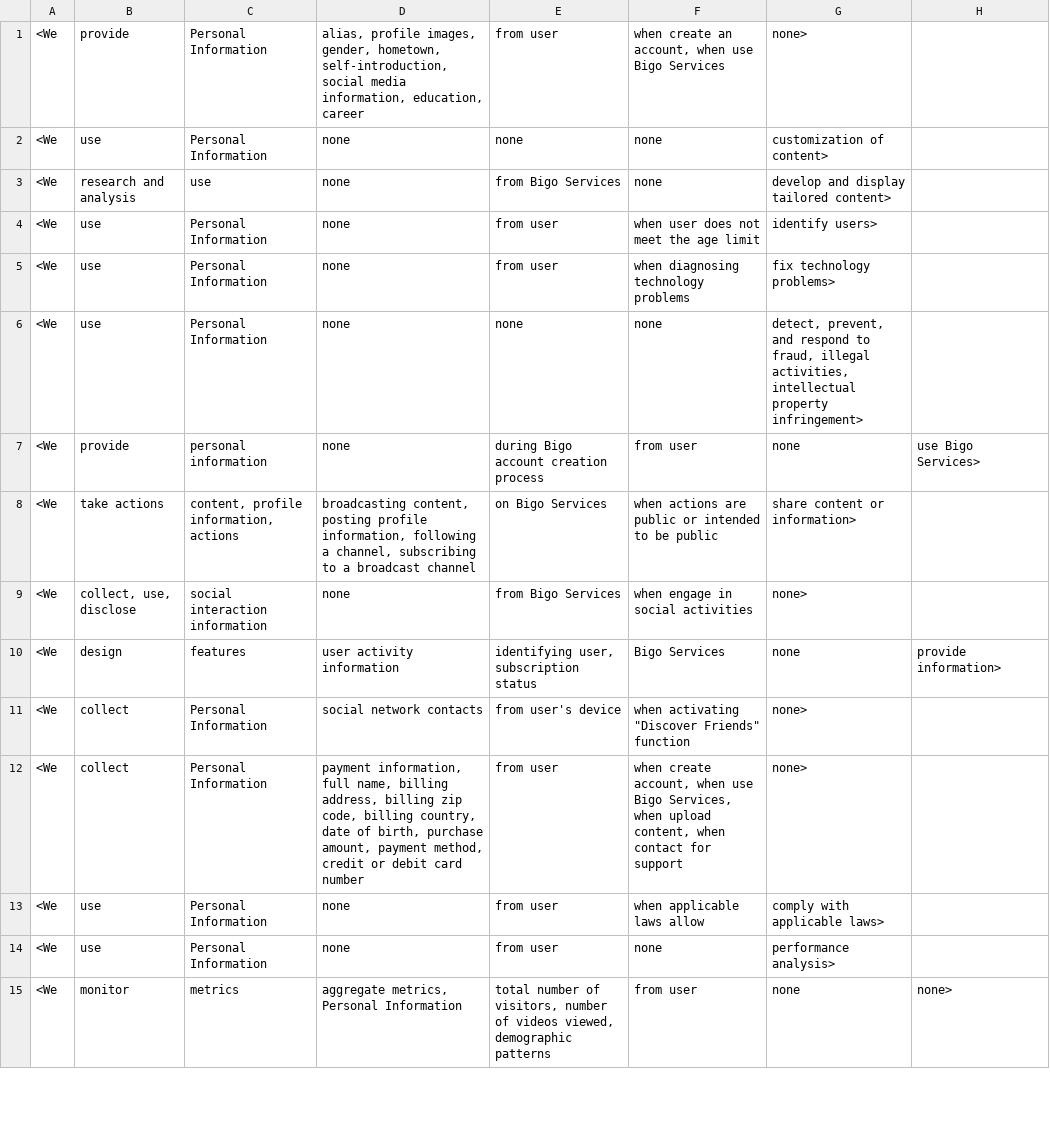
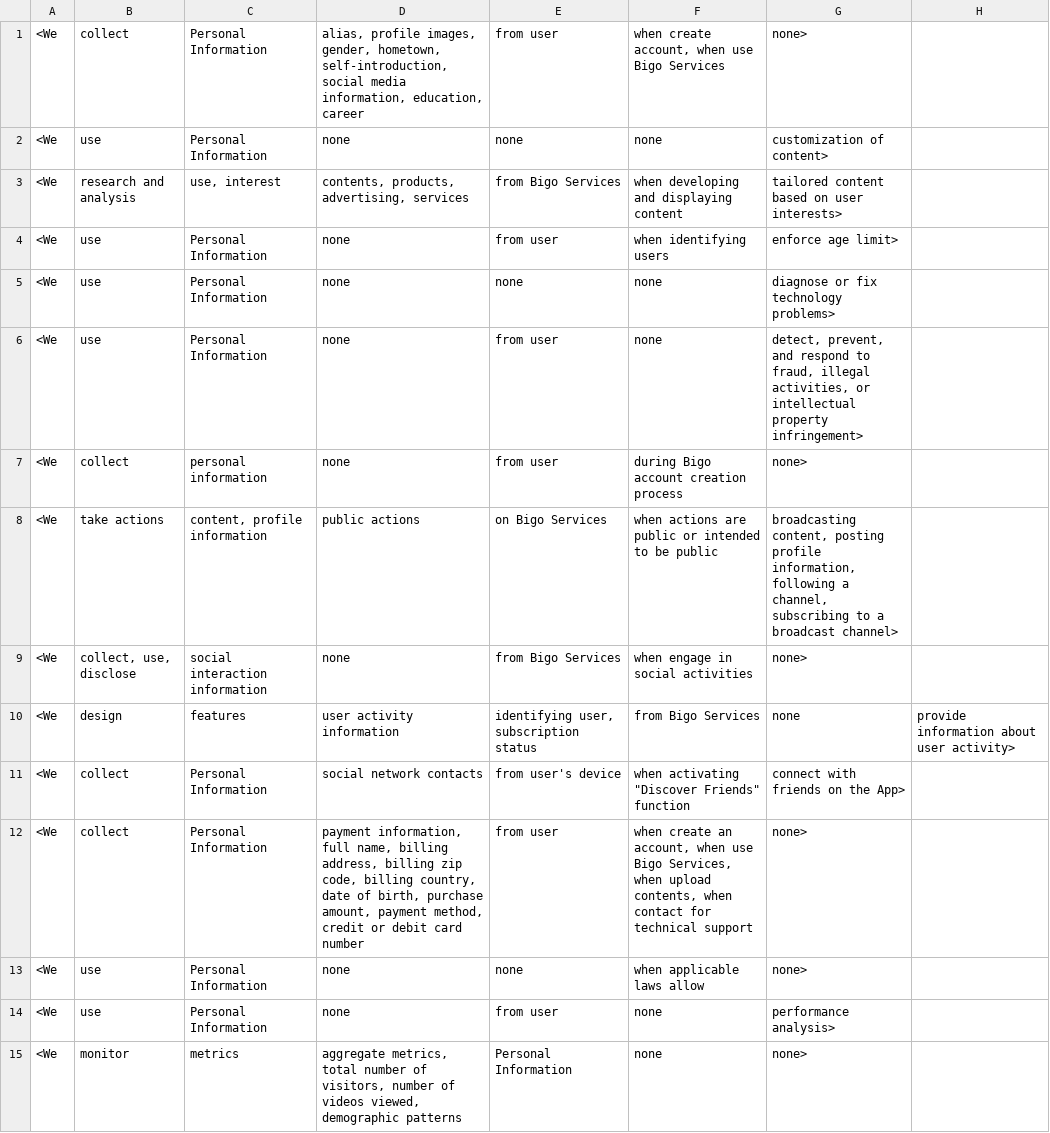
Before and after one commit to Android-group-repositories/App_PP-Analyzer, a CSV file: HTML2TEXT/Tuples/Bigo_PP.csv, drawn as a sheet; only a part is shown; the diff covers the shown part only.

```diff
--- a/HTML2TEXT/Tuples/Bigo_PP.csv
+++ b/HTML2TEXT/Tuples/Bigo_PP.csv
@@ -1,15 +1,15 @@
-<We; provide; Personal Information; alias, profile images, gender, hometown, self-introduction, social media information, education, career; from user; when create an account, when use Bigo Services; none>
+<We; collect; Personal Information; alias, profile images, gender, hometown, self-introduction, social media information, education, career; from user; when create account, when use Bigo Services; none>
 <We; use; Personal Information; none; none; none; customization of content>
-<We; research and analysis; use; none; from Bigo Services; none; develop and display tailored content>
-<We; use; Personal Information; none; from user; when user does not meet the age limit; identify users>
-<We; use; Personal Information; none; from user; when diagnosing technology problems; fix technology problems>
-<We; use; Personal Information; none; none; none; detect, prevent, and respond to fraud, illegal activities, intellectual property infringement>
-<We; provide; personal information; none; during Bigo account creation process; from user; none; use Bigo Services>
-<We; take actions; content, profile information, actions; broadcasting content, posting profile information, following a channel, subscribing to a broadcast channel; on Bigo Services; when actions are public or intended to be public; share content or information>
+<We; research and analysis; use, interest; contents, products, advertising, services; from Bigo Services; when developing and displaying content; tailored content based on user interests>
+<We; use; Personal Information; none; from user; when identifying users; enforce age limit>
+<We; use; Personal Information; none; none; none; diagnose or fix technology problems>
+<We; use; Personal Information; none; from user; none; detect, prevent, and respond to fraud, illegal activities, or intellectual property infringement>
+<We; collect; personal information; none; from user; during Bigo account creation process; none>
+<We; take actions; content, profile information; public actions; on Bigo Services; when actions are public or intended to be public; broadcasting content, posting profile information, following a channel, subscribing to a broadcast channel>
 <We; collect, use, disclose; social interaction information; none; from Bigo Services; when engage in social activities; none>
-<We; design; features; user activity information; identifying user, subscription status; Bigo Services; none; provide information>
-<We; collect; Personal Information; social network contacts; from user's device; when activating "Discover Friends" function; none>
-<We; collect; Personal Information; payment information, full name, billing address, billing zip code, billing country, date of birth, purchase amount, payment method, credit or debit card number; from user; when create account, when use Bigo Services, when upload content, when contact for support; none>
-<We; use; Personal Information; none; from user; when applicable laws allow; comply with applicable laws>
+<We; design; features; user activity information; identifying user, subscription status; from Bigo Services; none; provide information about user activity>
+<We; collect; Personal Information; social network contacts; from user's device; when activating "Discover Friends" function; connect with friends on the App>
+<We; collect; Personal Information; payment information, full name, billing address, billing zip code, billing country, date of birth, purchase amount, payment method, credit or debit card number; from user; when create an account, when use Bigo Services, when upload contents, when contact for technical support; none>
+<We; use; Personal Information; none; none; when applicable laws allow; none>
 <We; use; Personal Information; none; from user; none; performance analysis>
-<We; monitor; metrics; aggregate metrics, Personal Information; total number of visitors, number of videos viewed, demographic patterns; from user; none; none>
+<We; monitor; metrics; aggregate metrics, total number of visitors, number of videos viewed, demographic patterns; Personal Information; none; none>
```
Also changed, not shown: 1 removed row and 99 edited cells elsewhere in this file, HTML2TEXT/Tuples/Airbnb_PP.csv, HTML2TEXT/Tuples/Boomplay_PP.csv, 19 other files.
